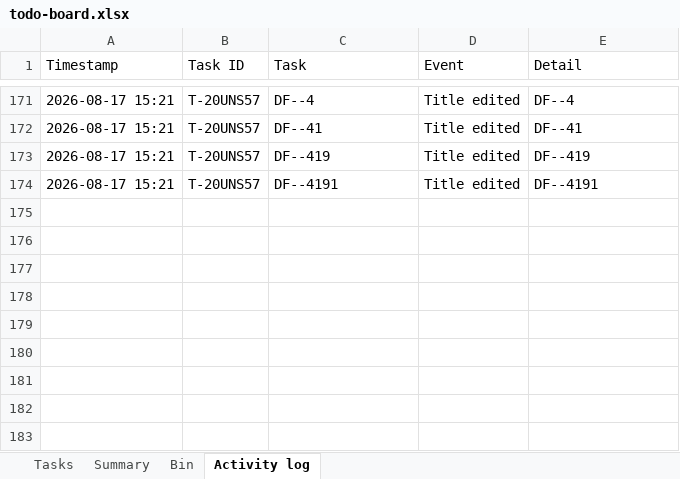
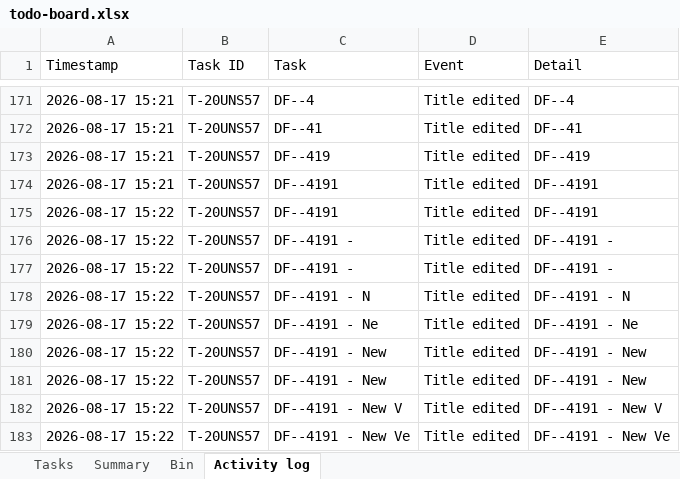
Before and after one commit to akshay0828/To-Do, an Excel workbook: data/todo-board.xlsx, sheet Activity log, drawn as a sheet; only a part is shown, gaps mark what is left out; values as stored, in another font and other column widths than the file's, no borders; the diff names each change by its address in the sheet, - before the commit and + after, or states it on an @@ line.

Commit message:
Update board — 4 notes, 0 done (2026-08-17 15:22)

```diff
--- a/data/todo-board.xlsx (sheet Activity log)
+++ b/data/todo-board.xlsx (sheet Activity log)
+row 175: 2026-08-17 15:22 | T-20UNS57 | DF--4191 | Title edited | DF--4191
+row 176: 2026-08-17 15:22 | T-20UNS57 | DF--4191 - | Title edited | DF--4191 -
+row 177: 2026-08-17 15:22 | T-20UNS57 | DF--4191 - | Title edited | DF--4191 -
+row 178: 2026-08-17 15:22 | T-20UNS57 | DF--4191 - N | Title edited | DF--4191 - N
+row 179: 2026-08-17 15:22 | T-20UNS57 | DF--4191 - Ne | Title edited | DF--4191 - Ne
+row 180: 2026-08-17 15:22 | T-20UNS57 | DF--4191 - New | Title edited | DF--4191 - New
+row 181: 2026-08-17 15:22 | T-20UNS57 | DF--4191 - New | Title edited | DF--4191 - New
+row 182: 2026-08-17 15:22 | T-20UNS57 | DF--4191 - New V | Title edited | DF--4191 - New V
+row 183: 2026-08-17 15:22 | T-20UNS57 | DF--4191 - New Ve | Title edited | DF--4191 - New Ve
```
Also changed, not shown: sheet Tasks, sheet Summary.
